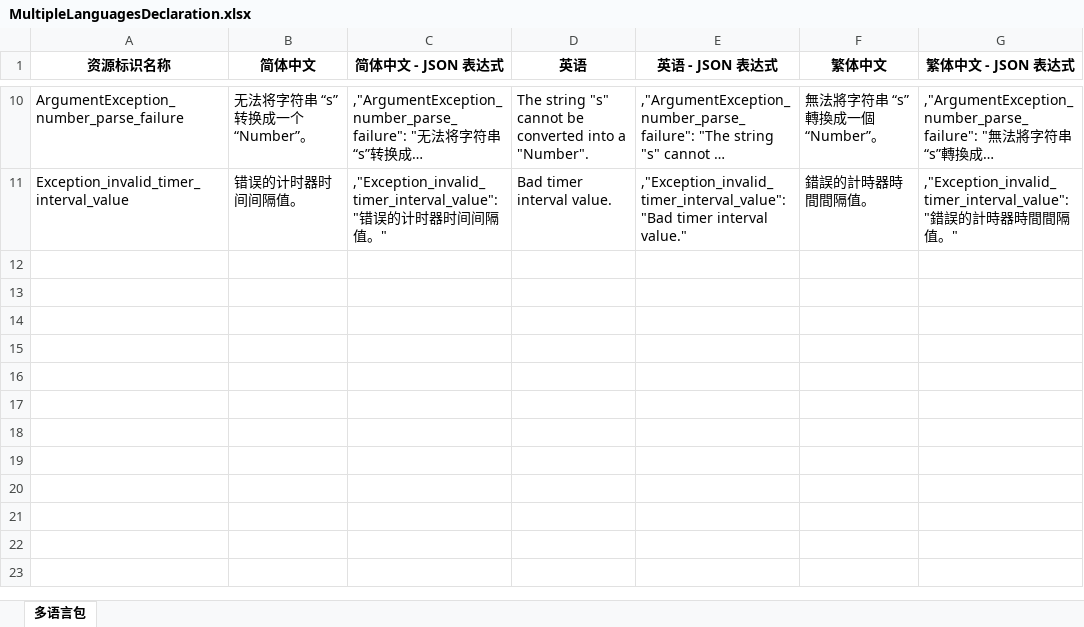
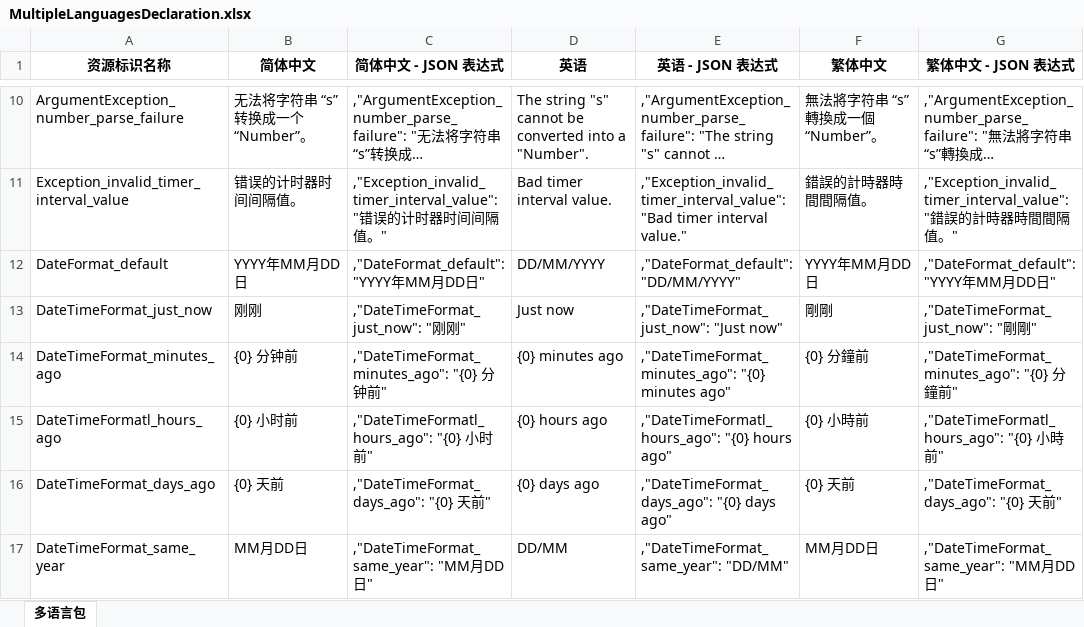
Before and after one commit to niacomsoft-ai/js, an Excel workbook: docs/MultipleLanguagesDeclaration.xlsx, sheet 多语言包, drawn as a sheet; only a part is shown, gaps mark what is left out; long unchanged cells end in …; values as stored, in another font and other column widths than the file's, no borders; the diff names each change by its address in the sheet, - before the commit and + after, or states it on an @@ line.

Commit message:
feat: 新增 Date 日期的扩展方法定义。

```diff
--- a/docs/MultipleLanguagesDeclaration.xlsx (sheet 多语言包)
+++ b/docs/MultipleLanguagesDeclaration.xlsx (sheet 多语言包)
+row 12: DateFormat_default | YYYY年MM月DD日 | ,"DateFormat_default": "YYYY年MM月DD日" | DD/MM/YYYY | ,"DateFormat_default": "DD/MM/YYYY" | YYYY年MM月DD日 | ,"DateFormat_default": "YYYY年MM月DD日"
+row 13: DateTimeFormat_just_now | 刚刚 | ,"DateTimeFormat_just_now": "刚刚" | Just now | ,"DateTimeFormat_just_now": "Just now" | 剛剛 | ,"DateTimeFormat_just_now": "剛剛"
+row 14: DateTimeFormat_minutes_ago | {0} 分钟前 | ,"DateTimeFormat_minutes_ago": "{0} 分钟前" | {0} minutes ago | ,"DateTimeFormat_minutes_ago": "{0} minutes ago" | {0} 分鐘前 | ,"DateTimeFormat_minutes_ago": "{0} 分鐘前"
+row 15: DateTimeFormatl_hours_ago | {0} 小时前 | ,"DateTimeFormatl_hours_ago": "{0} 小时前" | {0} hours ago | ,"DateTimeFormatl_hours_ago": "{0} hours ago" | {0} 小時前 | ,"DateTimeFormatl_hours_ago": "{0} 小時前"
+row 16: DateTimeFormat_days_ago | {0} 天前 | ,"DateTimeFormat_days_ago": "{0} 天前" | {0} days ago | ,"DateTimeFormat_days_ago": "{0} days ago" | {0} 天前 | ,"DateTimeFormat_days_ago": "{0} 天前"
+row 17: DateTimeFormat_same_year | MM月DD日 | ,"DateTimeFormat_same_year": "MM月DD日" | DD/MM | ,"DateTimeFormat_same_year": "DD/MM" | MM月DD日 | ,"DateTimeFormat_same_year": "MM月DD日"
```
Also changed, not shown: 8 other files.
